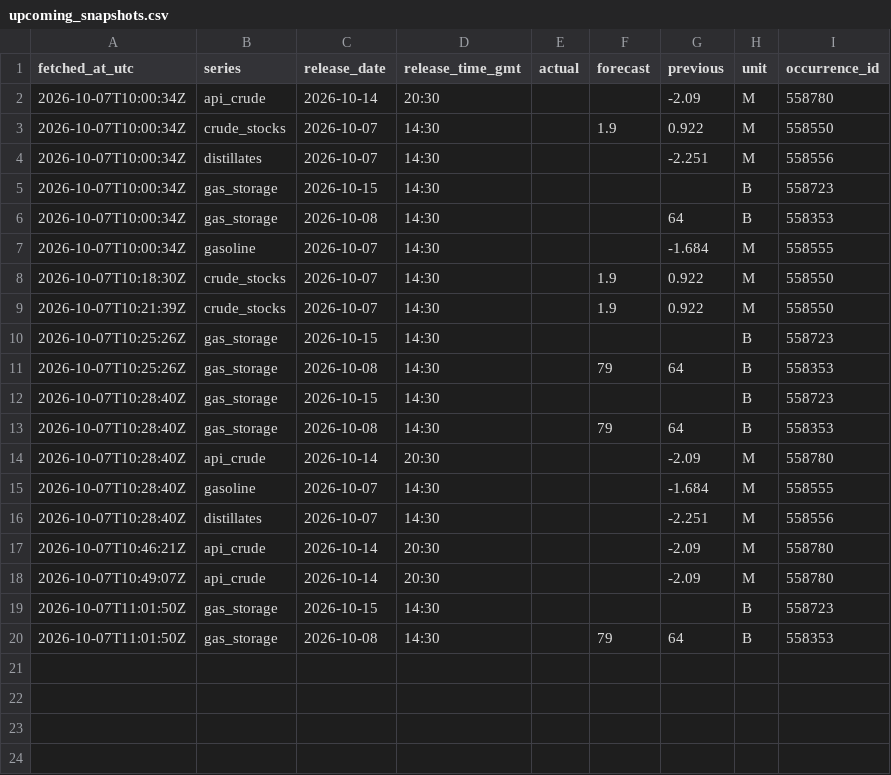
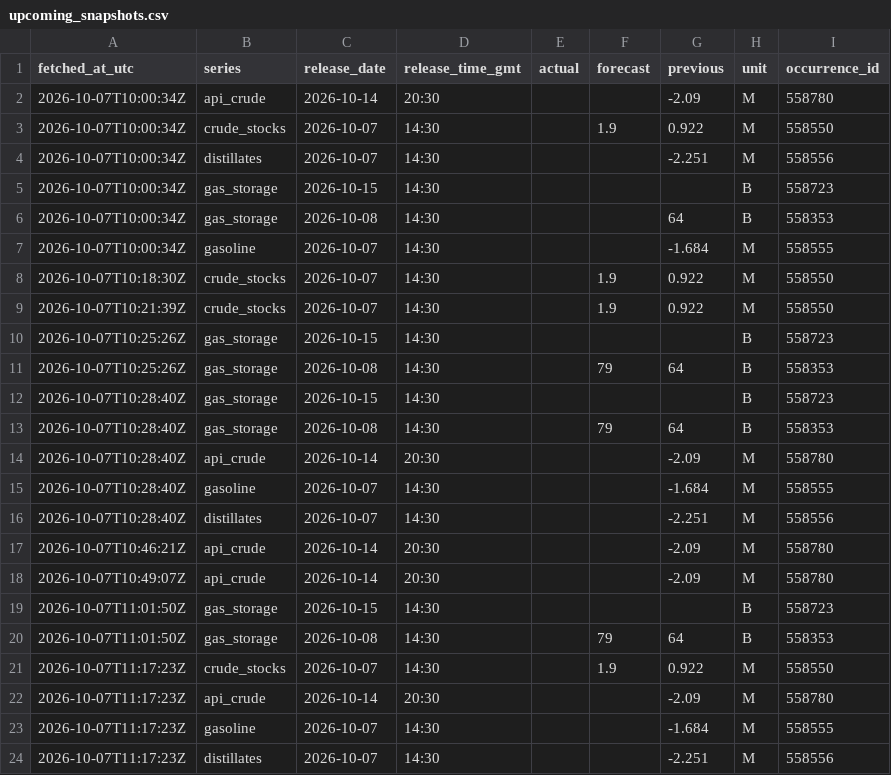
Before and after one commit to somasekhar-kothapalli/eia-core, a CSV file: data/consensus/upcoming_snapshots.csv, drawn as a sheet.

```diff
--- a/data/consensus/upcoming_snapshots.csv
+++ b/data/consensus/upcoming_snapshots.csv
@@ -20 +20,5 @@ fetched_at_utc,series,release_date,release_time_gmt,actual,forecast,previous,uni
 2026-10-07T11:01:50Z,gas_storage,2026-10-08,14:30,,79,64,B,558353
+2026-10-07T11:17:23Z,crude_stocks,2026-10-07,14:30,,1.9,0.922,M,558550
+2026-10-07T11:17:23Z,api_crude,2026-10-14,20:30,,,-2.09,M,558780
+2026-10-07T11:17:23Z,gasoline,2026-10-07,14:30,,,-1.684,M,558555
+2026-10-07T11:17:23Z,distillates,2026-10-07,14:30,,,-2.251,M,558556
```
Also changed, not shown: 2 other files.
